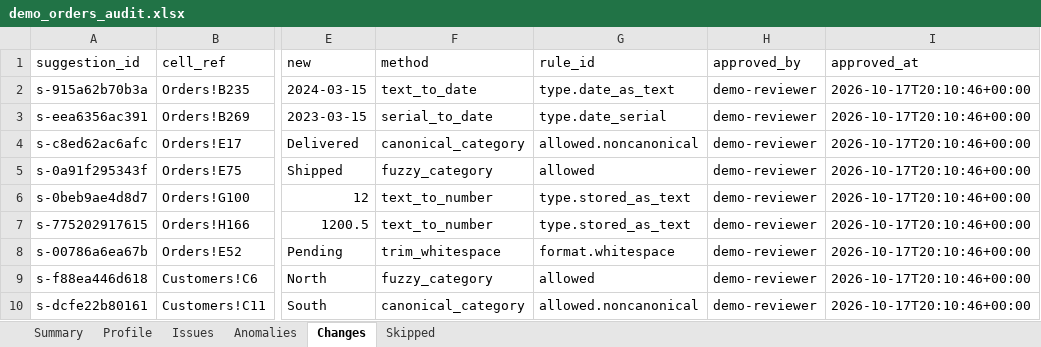
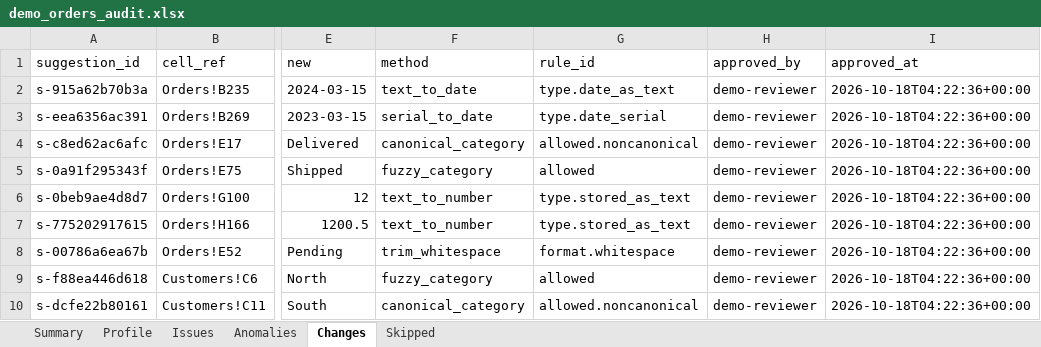
Before and after one commit to Gaurang2904/IloveCSV, an Excel workbook: reports/demo/demo_orders_audit.xlsx, sheet Changes, drawn as a sheet; only a part is shown, gaps mark what is left out; values as stored, in another font and other column widths than the file's, no borders; the diff names each change by its address in the sheet, - before the commit and + after, or states it on an @@ line.

```diff
--- a/reports/demo/demo_orders_audit.xlsx (sheet Changes)
+++ b/reports/demo/demo_orders_audit.xlsx (sheet Changes)
-I2:I10 (approved_at): 2026-10-17T20:10:46+00:00
+I2:I10 (approved_at): 2026-10-18T04:22:36+00:00
```
Also changed, not shown: sheet Summary, sheet Skipped, examples/demo_orders.xlsx, reports/demo/demo_orders_corrected.xlsx, 16 other files.
